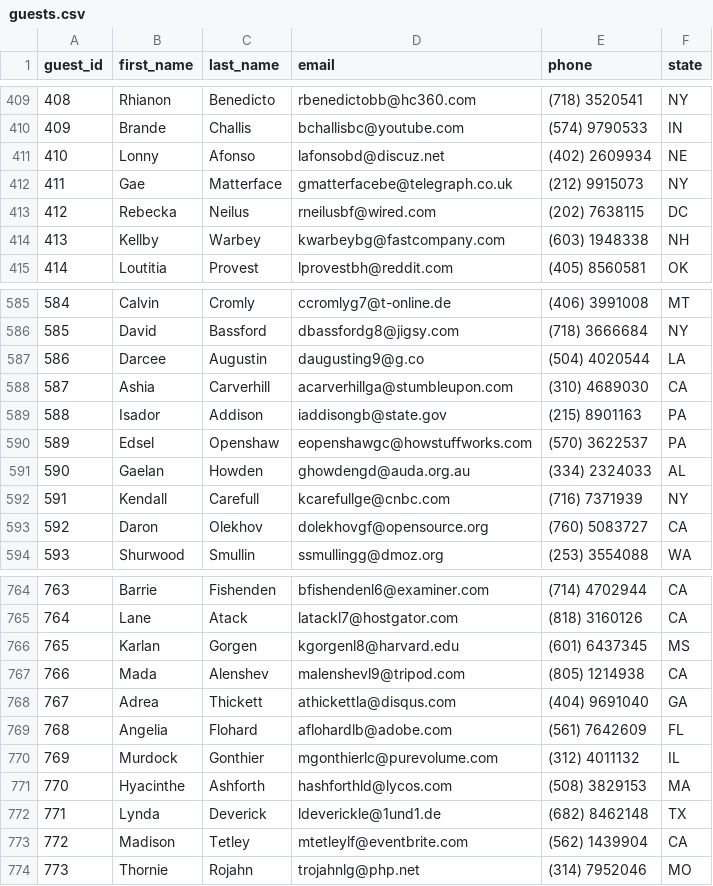
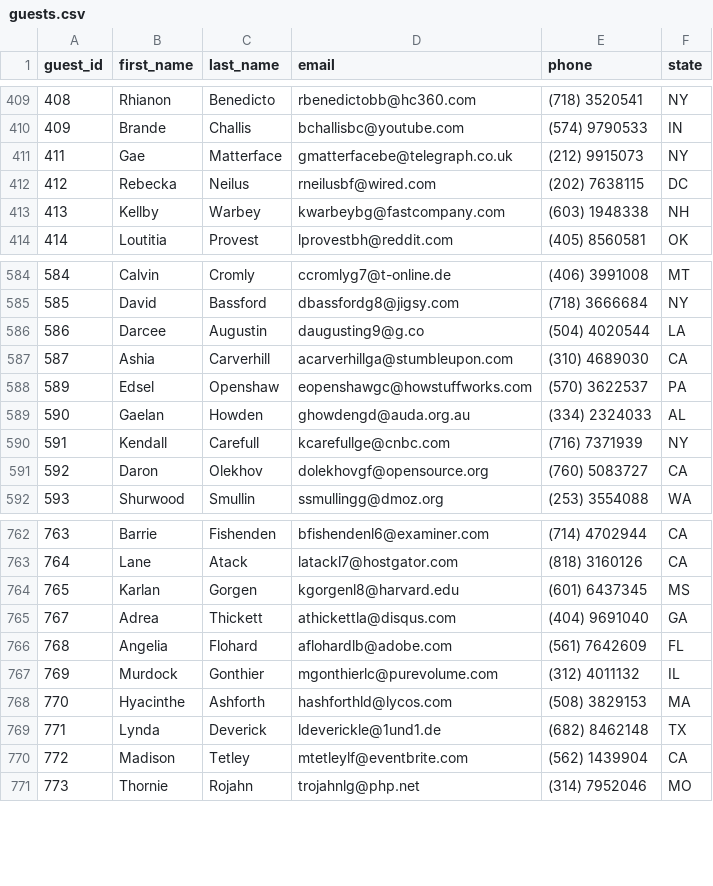
Before and after one commit to cward-dev/dev10-program-classwork, a CSV file: week-05/dont-wreck-my-house/data/guests.csv, drawn as a sheet; only a part is shown, gaps mark what is left out.

Commit message:
Update setup some inactivated guests/hosts

```diff
--- a/week-05/dont-wreck-my-house/data/guests.csv
+++ b/week-05/dont-wreck-my-house/data/guests.csv
@@ -410,3 +410,2 @@ guest_id,first_name,last_name,email,phone,state
 409,Brande,Challis,bchallisbc@youtube.com,(574) 9790533,IN
-410,Lonny,Afonso,lafonsobd@discuz.net,(402) 2609934,NE
 411,Gae,Matterface,gmatterfacebe@telegraph.co.uk,(212) 9915073,NY
@@ -588,3 +587,2 @@ guest_id,first_name,last_name,email,phone,state
 587,Ashia,Carverhill,acarverhillga@stumbleupon.com,(310) 4689030,CA
-588,Isador,Addison,iaddisongb@state.gov,(215) 8901163,PA
 589,Edsel,Openshaw,eopenshawgc@howstuffworks.com,(570) 3622537,PA
@@ -766,3 +764,2 @@ guest_id,first_name,last_name,email,phone,state
 765,Karlan,Gorgen,kgorgenl8@harvard.edu,(601) 6437345,MS
-766,Mada,Alenshev,malenshevl9@tripod.com,(805) 1214938,CA
 767,Adrea,Thickett,athickettla@disqus.com,(404) 9691040,GA
```
Also changed, not shown: week-05/dont-wreck-my-house/data/hosts.csv, 2 other files.
